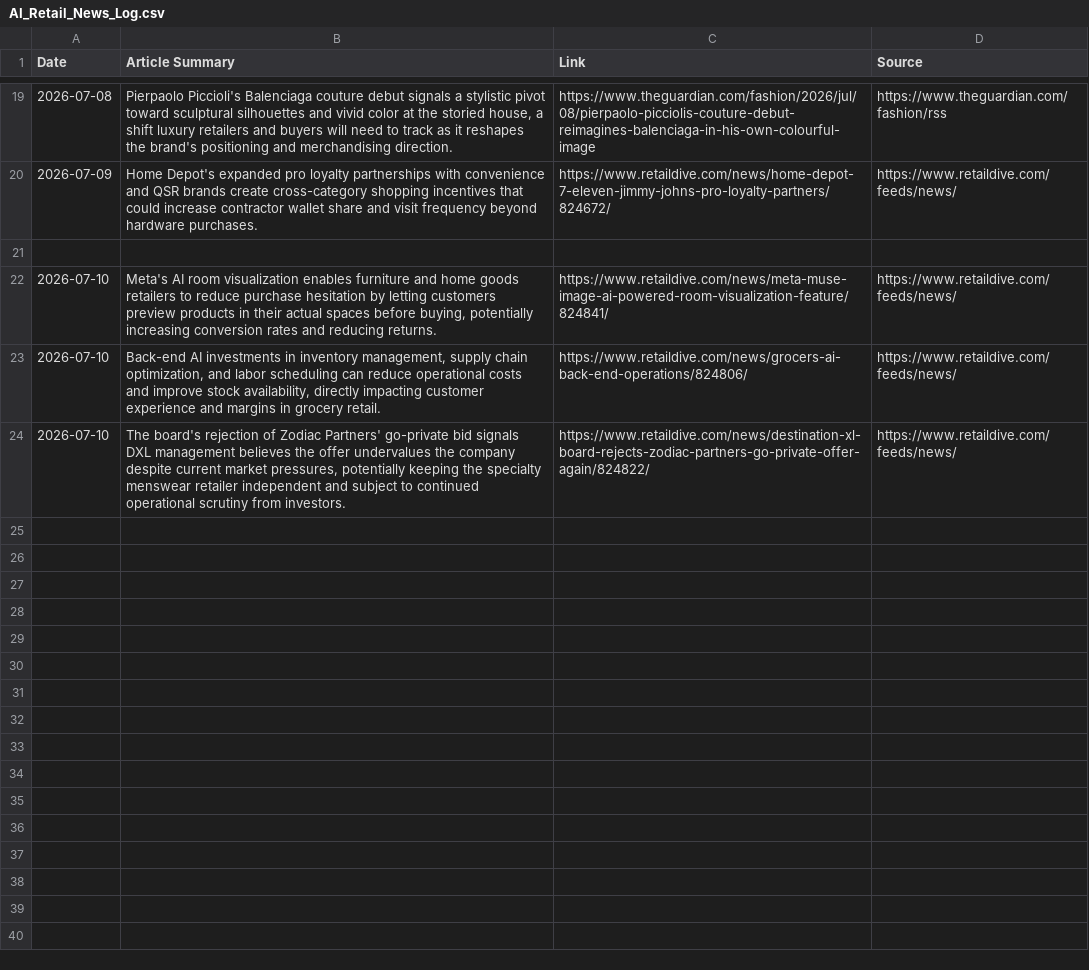
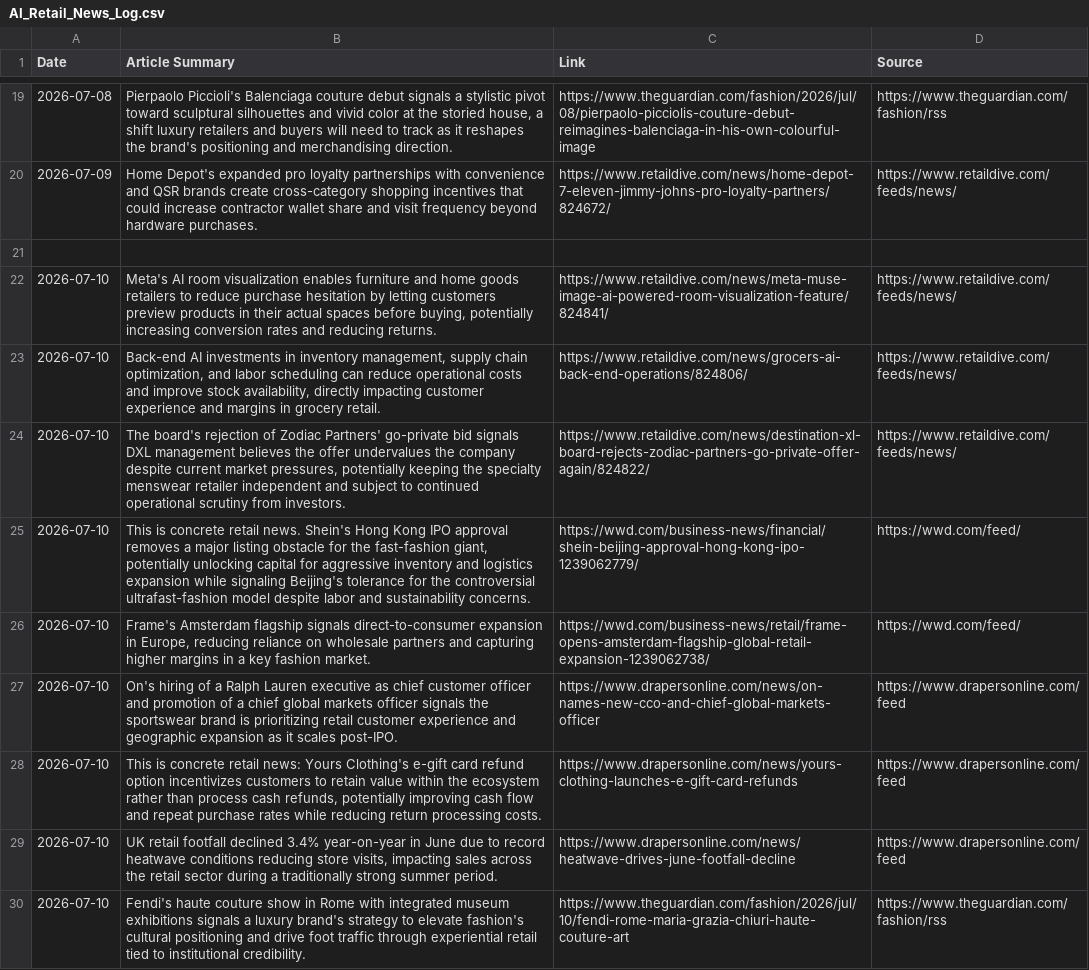
Before and after one commit to aditbanta/ai-retail-news-tracker, a CSV file: AI_Retail_News_Log.csv, drawn as a sheet; only a part is shown, gaps mark what is left out.

```diff
--- a/AI_Retail_News_Log.csv
+++ b/AI_Retail_News_Log.csv
@@ -24 +24,7 @@ Date,Article Summary,Link,Source
 2026-07-10,"The board's rejection of Zodiac Partners' go-private bid signals DXL management believes the offer undervalues the company despite current market pressures, potentially keeping the specialty menswear retailer independent and subject to continued operational scrutiny from investors.",https://www.retaildive.com/news/destination-xl-board-rejects-zodiac-partners-go-private-offer-again/824822/,https://www.retaildive.com/feeds/news/
+2026-07-10,"This is concrete retail news. Shein's Hong Kong IPO approval removes a major listing obstacle for the fast-fashion giant, potentially unlocking capital for aggressive inventory and logistics expansion while signaling Beijing's tolerance for the controversial ultrafast-fashion model despite labor and sustainability concerns.",https://wwd.com/business-news/financial/shein-beijing-approval-hong-kong-ipo-1239062779/,https://wwd.com/feed/
+2026-07-10,"Frame's Amsterdam flagship signals direct-to-consumer expansion in Europe, reducing reliance on wholesale partners and capturing higher margins in a key fashion market.",https://wwd.com/business-news/retail/frame-opens-amsterdam-flagship-global-retail-expansion-1239062738/,https://wwd.com/feed/
+2026-07-10,On's hiring of a Ralph Lauren executive as chief customer officer and promotion of a chief global markets officer signals the sportswear brand is prioritizing retail customer experience and geographic expansion as it scales post-IPO.,https://www.drapersonline.com/news/on-names-new-cco-and-chief-global-markets-officer,https://www.drapersonline.com/feed
+2026-07-10,"This is concrete retail news: Yours Clothing's e-gift card refund option incentivizes customers to retain value within the ecosystem rather than process cash refunds, potentially improving cash flow and repeat purchase rates while reducing return processing costs.",https://www.drapersonline.com/news/yours-clothing-launches-e-gift-card-refunds,https://www.drapersonline.com/feed
+2026-07-10,"UK retail footfall declined 3.4% year-on-year in June due to record heatwave conditions reducing store visits, impacting sales across the retail sector during a traditionally strong summer period.",https://www.drapersonline.com/news/heatwave-drives-june-footfall-decline,https://www.drapersonline.com/feed
+2026-07-10,Fendi's haute couture show in Rome with integrated museum exhibitions signals a luxury brand's strategy to elevate fashion's cultural positioning and drive foot traffic through experiential retail tied to institutional credibility.,https://www.theguardian.com/fashion/2026/jul/10/fendi-rome-maria-grazia-chiuri-haute-couture-art,https://www.theguardian.com/fashion/rss
```
Also changed, not shown: 2 other files.
